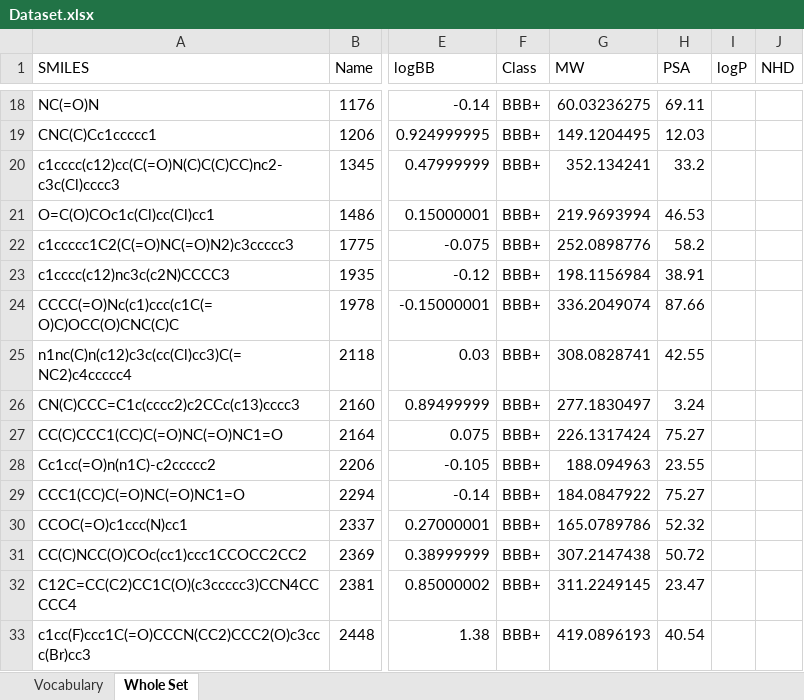
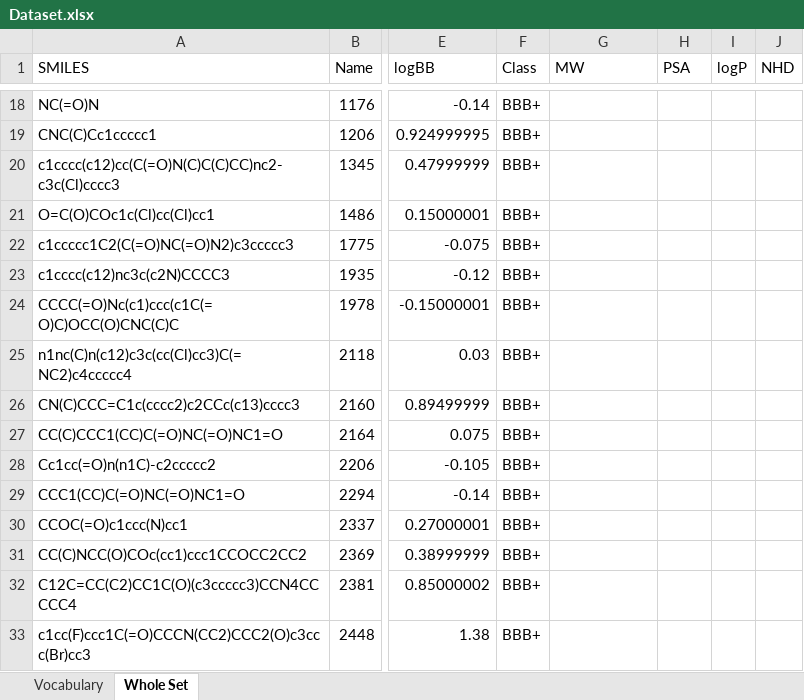
Before and after one commit to GeorgeIniatis/Blood_Brain_Barrier_Drug_Prediction, an Excel workbook: Dataset.xlsx, sheet Whole Set, drawn as a sheet; only a part is shown, gaps mark what is left out; values as stored, in another font and other column widths than the file's, no borders; the diff covers the shown part only; the diff names each change by its address in the sheet, - before the commit and + after, or states it on an @@ line.

```diff
--- a/Dataset.xlsx (sheet Whole Set)
+++ b/Dataset.xlsx (sheet Whole Set)
-G18 (MW): 60.03236275
+G18 (MW): (empty)
-H18 (PSA): 69.11
+H18 (PSA): (empty)
-G19 (MW): 149.1204495
+G19 (MW): (empty)
-H19 (PSA): 12.03
+H19 (PSA): (empty)
-G20 (MW): 352.134241
+G20 (MW): (empty)
-H20 (PSA): 33.2
+H20 (PSA): (empty)
-G21 (MW): 219.9693994
+G21 (MW): (empty)
-H21 (PSA): 46.53
+H21 (PSA): (empty)
-G22 (MW): 252.0898776
+G22 (MW): (empty)
-H22 (PSA): 58.2
+H22 (PSA): (empty)
-G23 (MW): 198.1156984
+G23 (MW): (empty)
-H23 (PSA): 38.91
+H23 (PSA): (empty)
-G24 (MW): 336.2049074
+G24 (MW): (empty)
-H24 (PSA): 87.66
+H24 (PSA): (empty)
-G25 (MW): 308.0828741
+G25 (MW): (empty)
-H25 (PSA): 42.55
+H25 (PSA): (empty)
-G26 (MW): 277.1830497
+G26 (MW): (empty)
-H26 (PSA): 3.24
+H26 (PSA): (empty)
-G27 (MW): 226.1317424
+G27 (MW): (empty)
-H27 (PSA): 75.27
+H27 (PSA): (empty)
-G28 (MW): 188.094963
+G28 (MW): (empty)
-H28 (PSA): 23.55
+H28 (PSA): (empty)
-G29 (MW): 184.0847922
+G29 (MW): (empty)
-H29 (PSA): 75.27
+H29 (PSA): (empty)
-G30 (MW): 165.0789786
+G30 (MW): (empty)
-H30 (PSA): 52.32
+H30 (PSA): (empty)
-G31 (MW): 307.2147438
+G31 (MW): (empty)
-H31 (PSA): 50.72
+H31 (PSA): (empty)
-G32 (MW): 311.2249145
+G32 (MW): (empty)
-H32 (PSA): 23.47
+H32 (PSA): (empty)
-G33 (MW): 419.0896193
+G33 (MW): (empty)
-H33 (PSA): 40.54
+H33 (PSA): (empty)
```
Also changed, not shown: 1178 edited cells elsewhere in this sheet, Dataset_New.xlsx, 3 other files.
